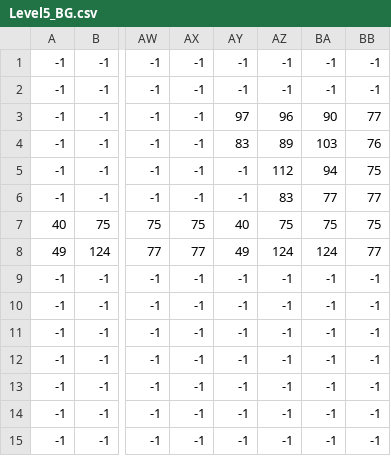
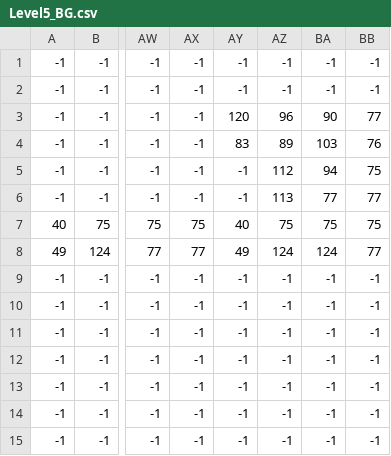
Before and after one commit to Press-Play-On-Tape/PrinceOfArabia, a CSV file: levels/Level5_BG.csv, drawn as a sheet; only a part is shown, gaps mark what is left out; the diff names each change by its address in the sheet, - before the commit and + after, or states it on an @@ line.

```diff
--- a/levels/Level5_BG.csv
+++ b/levels/Level5_BG.csv
-AY3: 97
+AY3: 120
-AZ6: 83
+AZ6: 113
```
Also changed, not shown: 21 other files.
